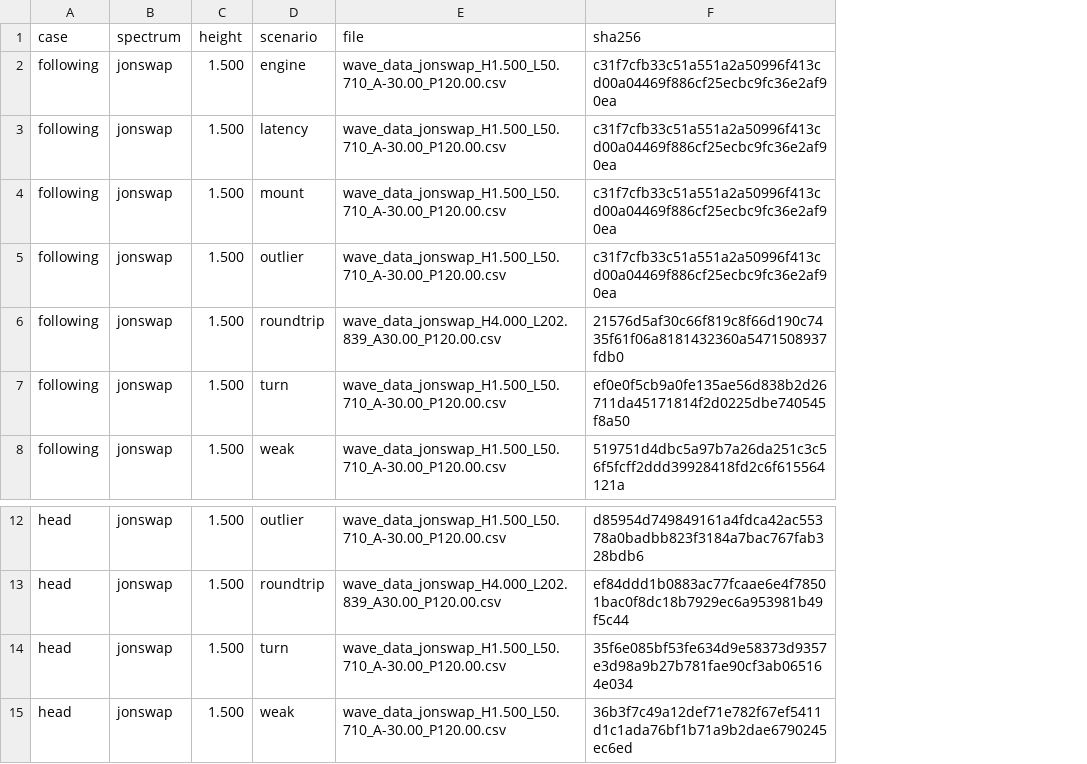
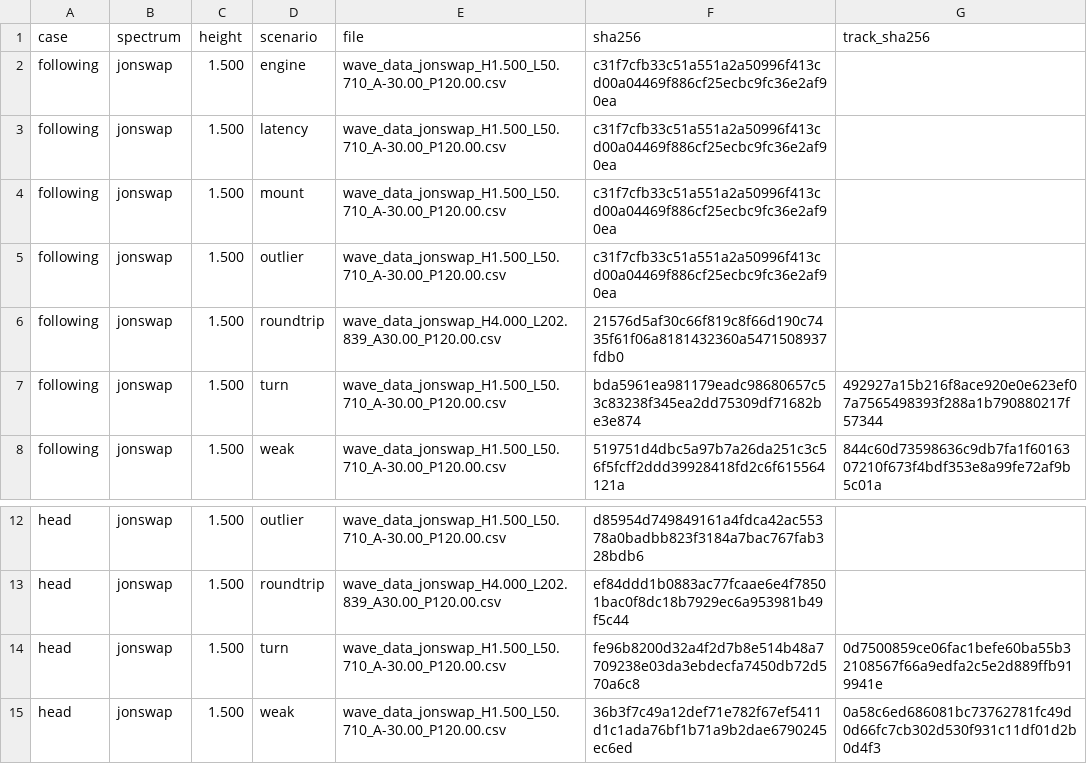
Before and after one commit to bareboat-necessities/ocean-imu, a CSV file: reports/results/marine_mag/stress-inputs.csv, drawn as a sheet; only a part is shown, gaps mark what is left out; the diff names each change by its address in the sheet, - before the commit and + after, or states it on an @@ line.

```diff
--- a/reports/results/marine_mag/stress-inputs.csv
+++ b/reports/results/marine_mag/stress-inputs.csv
+column G (track_sha256), rows 7-8: 492927a15b216f8ace920e0e623ef07a7565498393f288a1b790880217f57344 | 844c60d73598636c9db7fa1f6016307210f673f4bdf353e8a99fe72af9b5c01a; rows 14-15: 0d7500859ce06fac1befe60ba55b32108567f66a9edfa2c5e2d889ffb919941e | 0a58c6ed686081bc73762781fc49d0d66fc7cb302d530f931c11df01d2b0d4f3
-F7 (sha256): ef0e0f5cb9a0fe135ae56d838b2d26711da45171814f2d0225dbe740545f8a50
+F7 (sha256): bda5961ea981179eadc98680657c53c83238f345ea2dd75309df71682be3e874
-F14 (sha256): 35f6e085bf53fe634d9e58373d9357e3d98a9b27b781fae90cf3ab065164e034
+F14 (sha256): fe96b8200d32a4f2d7b8e514b48a7709238e03da3ebdecfa7450db72d570a6c8
```
Also changed, not shown: reports/results/marine_mag/development-trace.csv, reports/results/marine_mag/resources.csv, 25 other files.
